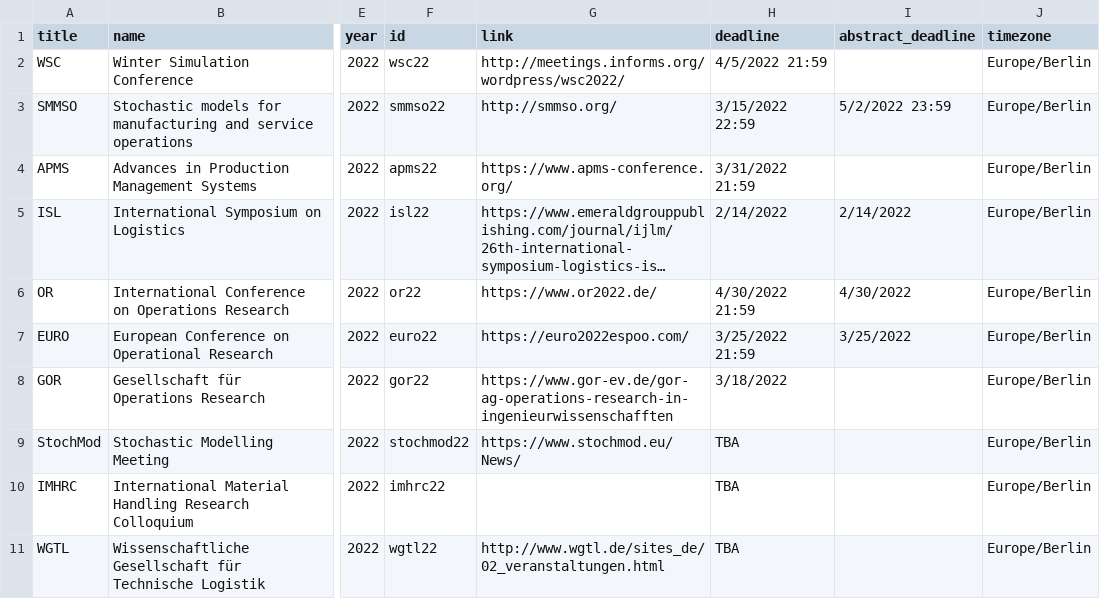
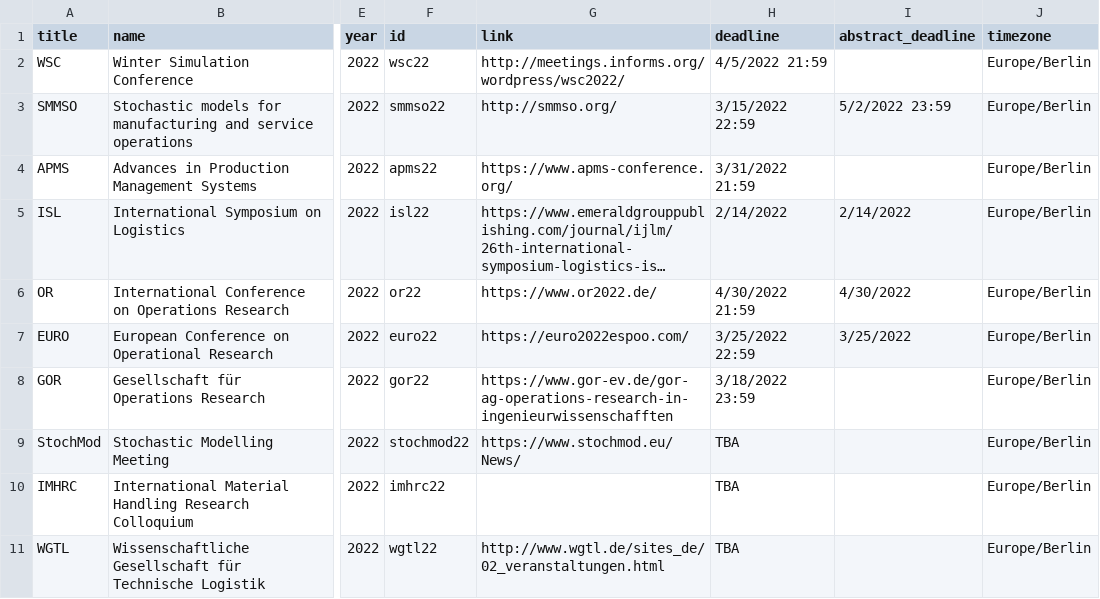
Before and after one commit to KIT-IFL/conference-deadlines, a CSV file: _data/conferences.csv, drawn as a sheet; only a part is shown, gaps mark what is left out; long unchanged cells end in …; the diff names each change by its address in the sheet, - before the commit and + after, or states it on an @@ line.

Commit message:
Updating time zones

```diff
--- a/_data/conferences.csv
+++ b/_data/conferences.csv
-H7 (deadline): 3/25/2022 21:59
+H7 (deadline): 3/25/2022 22:59
-H8 (deadline): 3/18/2022
+H8 (deadline): 3/18/2022 23:59
```
